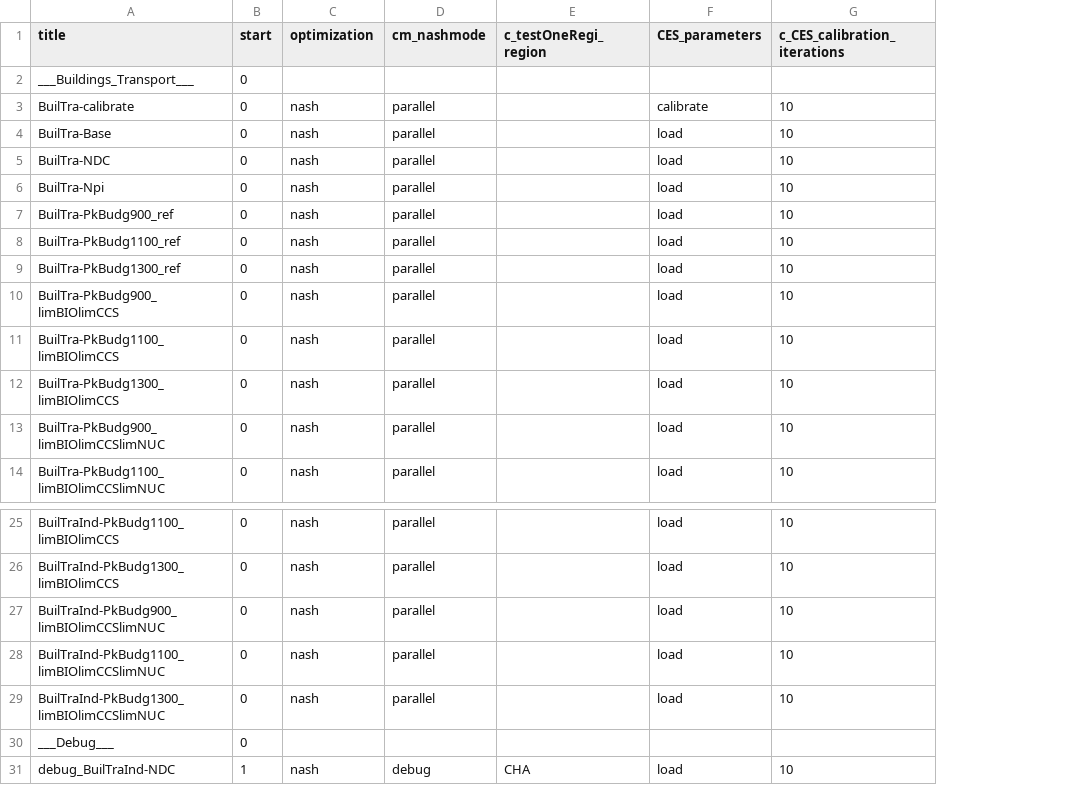
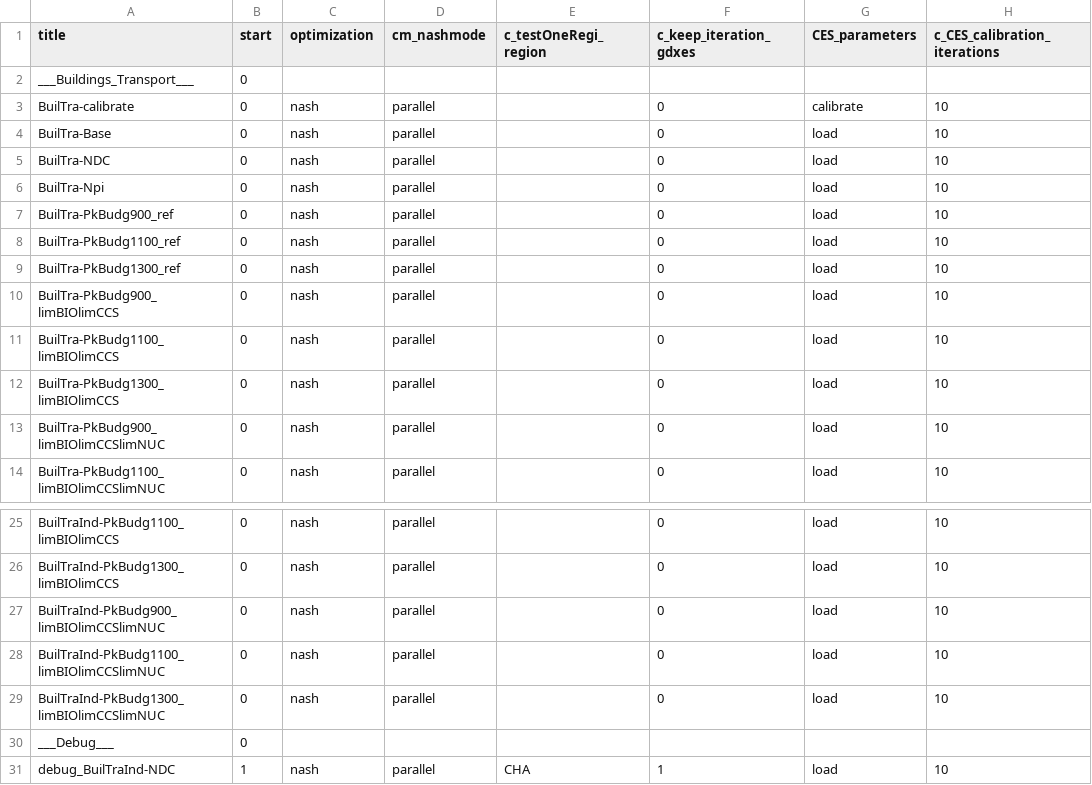
Before and after one commit to remindmodel/remind, a CSV file: config/scenario_config_DeepEl.csv, drawn as a sheet; only a part is shown, gaps mark what is left out; the diff names each change by its address in the sheet, - before the commit and + after, or states it on an @@ line.

Commit message:
update config parallel but keep iteration gdxes to debug EUR

```diff
--- a/config/scenario_config_DeepEl.csv
+++ b/config/scenario_config_DeepEl.csv
+column F (c_keep_iteration_gdxes), rows 3-14: all 0; rows 25-31: 0 | 0 | 0 | 0 | 0 |  | 1
-D31 (cm_nashmode): debug
+D31 (cm_nashmode): parallel
```
